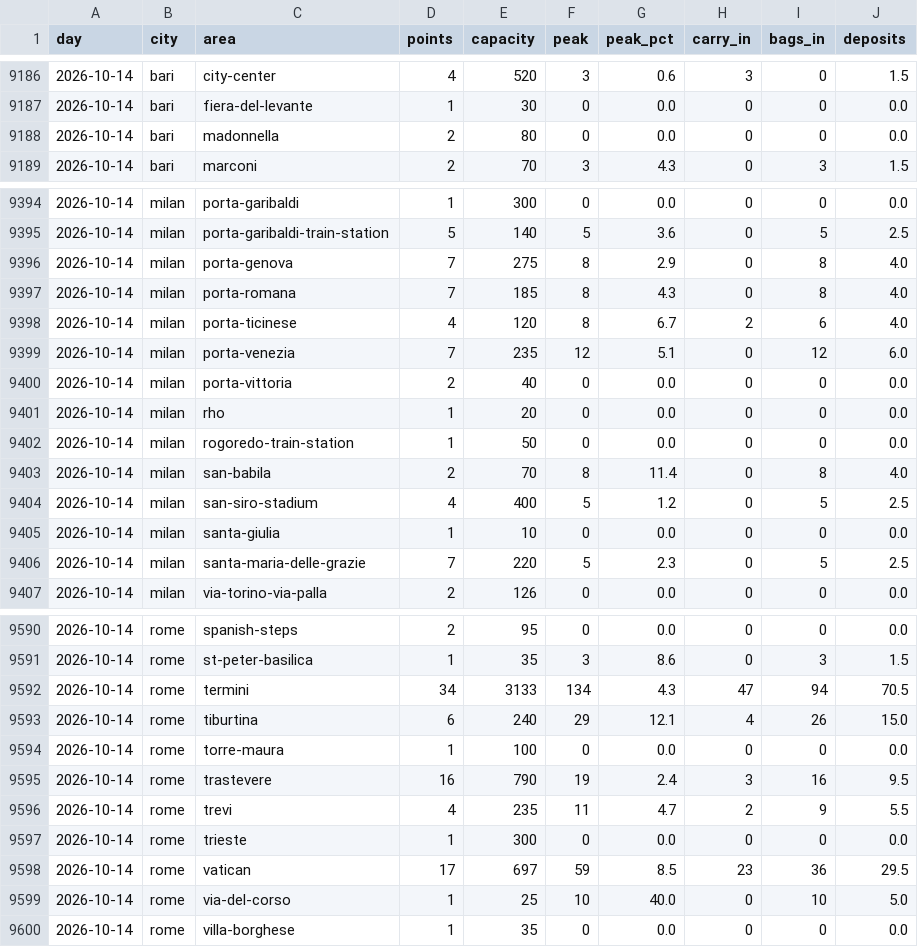
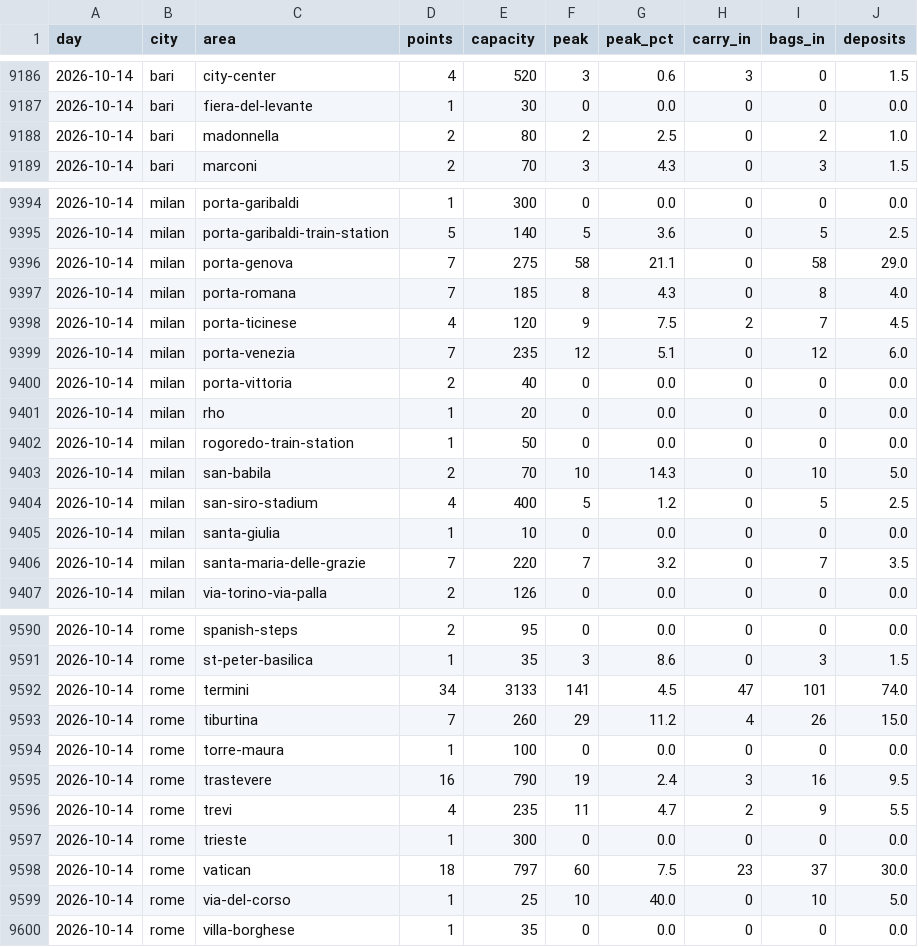
Before and after one commit to Giacbotta/nutrie-new-business-tracking, a CSV file: data/radical-daily-area.csv, drawn as a sheet; only a part is shown, gaps mark what is left out; the diff covers the shown part only.

```diff
--- a/data/radical-daily-area.csv
+++ b/data/radical-daily-area.csv
@@ -9187,3 +9187,3 @@ day,city,area,points,capacity,peak,peak_pct,carry_in,bags_in,deposits
 2026-10-14,bari,fiera-del-levante,1,30,0,0.0,0,0,0.0
-2026-10-14,bari,madonnella,2,80,0,0.0,0,0,0.0
+2026-10-14,bari,madonnella,2,80,2,2.5,0,2,1.0
 2026-10-14,bari,marconi,2,70,3,4.3,0,3,1.5
@@ -9395,5 +9395,5 @@ day,city,area,points,capacity,peak,peak_pct,carry_in,bags_in,deposits
 2026-10-14,milan,porta-garibaldi-train-station,5,140,5,3.6,0,5,2.5
-2026-10-14,milan,porta-genova,7,275,8,2.9,0,8,4.0
+2026-10-14,milan,porta-genova,7,275,58,21.1,0,58,29.0
 2026-10-14,milan,porta-romana,7,185,8,4.3,0,8,4.0
-2026-10-14,milan,porta-ticinese,4,120,8,6.7,2,6,4.0
+2026-10-14,milan,porta-ticinese,4,120,9,7.5,2,7,4.5
 2026-10-14,milan,porta-venezia,7,235,12,5.1,0,12,6.0
@@ -9402,6 +9402,6 @@ day,city,area,points,capacity,peak,peak_pct,carry_in,bags_in,deposits
 2026-10-14,milan,rogoredo-train-station,1,50,0,0.0,0,0,0.0
-2026-10-14,milan,san-babila,2,70,8,11.4,0,8,4.0
+2026-10-14,milan,san-babila,2,70,10,14.3,0,10,5.0
 2026-10-14,milan,san-siro-stadium,4,400,5,1.2,0,5,2.5
 2026-10-14,milan,santa-giulia,1,10,0,0.0,0,0,0.0
-2026-10-14,milan,santa-maria-delle-grazie,7,220,5,2.3,0,5,2.5
+2026-10-14,milan,santa-maria-delle-grazie,7,220,7,3.2,0,7,3.5
 2026-10-14,milan,via-torino-via-palla,2,126,0,0.0,0,0,0.0
@@ -9591,4 +9591,4 @@ day,city,area,points,capacity,peak,peak_pct,carry_in,bags_in,deposits
 2026-10-14,rome,st-peter-basilica,1,35,3,8.6,0,3,1.5
-2026-10-14,rome,termini,34,3133,134,4.3,47,94,70.5
-2026-10-14,rome,tiburtina,6,240,29,12.1,4,26,15.0
+2026-10-14,rome,termini,34,3133,141,4.5,47,101,74.0
+2026-10-14,rome,tiburtina,7,260,29,11.2,4,26,15.0
 2026-10-14,rome,torre-maura,1,100,0,0.0,0,0,0.0
@@ -9597,3 +9597,3 @@ day,city,area,points,capacity,peak,peak_pct,carry_in,bags_in,deposits
 2026-10-14,rome,trieste,1,300,0,0.0,0,0,0.0
-2026-10-14,rome,vatican,17,697,59,8.5,23,36,29.5
+2026-10-14,rome,vatican,18,797,60,7.5,23,37,30.0
 2026-10-14,rome,via-del-corso,1,25,10,40.0,0,10,5.0
```
Also changed, not shown: 65 edited cells elsewhere in this file, data/bounce-daily-city.csv, data/ivano-occupancy.csv, 13 other files.
